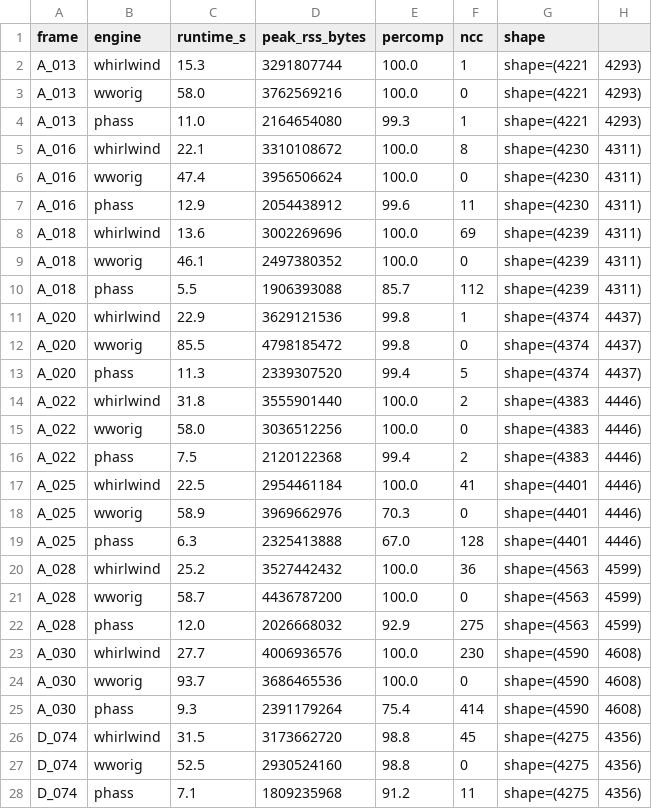
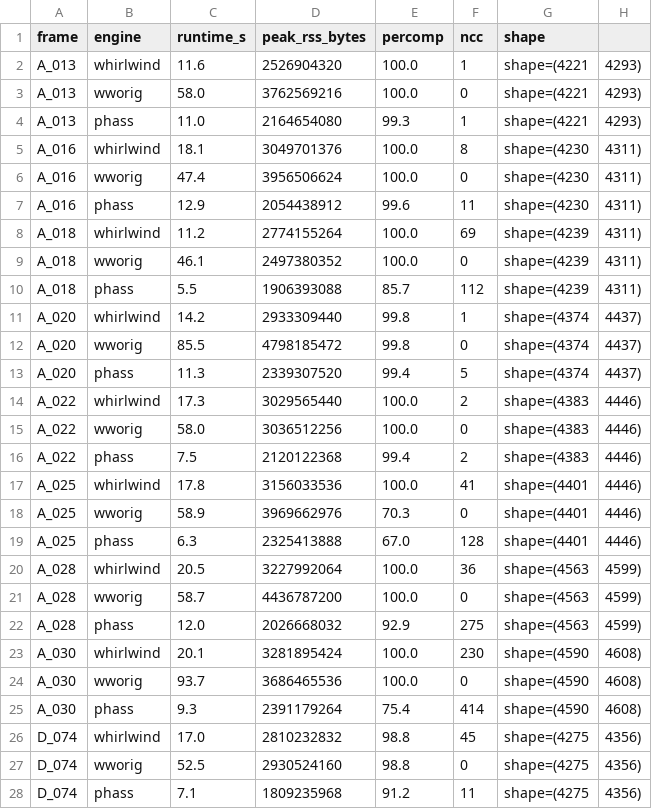
Before and after one commit to scottstanie/whirlwind-insar, a CSV file: docs/nisar_4way_results.csv, drawn as a sheet; only a part is shown; the diff covers the shown part only.

```diff
--- a/docs/nisar_4way_results.csv
+++ b/docs/nisar_4way_results.csv
@@ -1,27 +1,27 @@
 frame,engine,runtime_s,peak_rss_bytes,percomp,ncc,shape
-A_013,whirlwind,15.3,3291807744,100.0,1,shape=(4221,4293)
+A_013,whirlwind,11.6,2526904320,100.0,1,shape=(4221,4293)
 A_013,wworig,58.0,3762569216,100.0,0,shape=(4221,4293)
 A_013,phass,11.0,2164654080,99.3,1,shape=(4221,4293)
-A_016,whirlwind,22.1,3310108672,100.0,8,shape=(4230,4311)
+A_016,whirlwind,18.1,3049701376,100.0,8,shape=(4230,4311)
 A_016,wworig,47.4,3956506624,100.0,0,shape=(4230,4311)
 A_016,phass,12.9,2054438912,99.6,11,shape=(4230,4311)
-A_018,whirlwind,13.6,3002269696,100.0,69,shape=(4239,4311)
+A_018,whirlwind,11.2,2774155264,100.0,69,shape=(4239,4311)
 A_018,wworig,46.1,2497380352,100.0,0,shape=(4239,4311)
 A_018,phass,5.5,1906393088,85.7,112,shape=(4239,4311)
-A_020,whirlwind,22.9,3629121536,99.8,1,shape=(4374,4437)
+A_020,whirlwind,14.2,2933309440,99.8,1,shape=(4374,4437)
 A_020,wworig,85.5,4798185472,99.8,0,shape=(4374,4437)
 A_020,phass,11.3,2339307520,99.4,5,shape=(4374,4437)
-A_022,whirlwind,31.8,3555901440,100.0,2,shape=(4383,4446)
+A_022,whirlwind,17.3,3029565440,100.0,2,shape=(4383,4446)
 A_022,wworig,58.0,3036512256,100.0,0,shape=(4383,4446)
 A_022,phass,7.5,2120122368,99.4,2,shape=(4383,4446)
-A_025,whirlwind,22.5,2954461184,100.0,41,shape=(4401,4446)
+A_025,whirlwind,17.8,3156033536,100.0,41,shape=(4401,4446)
 A_025,wworig,58.9,3969662976,70.3,0,shape=(4401,4446)
 A_025,phass,6.3,2325413888,67.0,128,shape=(4401,4446)
-A_028,whirlwind,25.2,3527442432,100.0,36,shape=(4563,4599)
+A_028,whirlwind,20.5,3227992064,100.0,36,shape=(4563,4599)
 A_028,wworig,58.7,4436787200,100.0,0,shape=(4563,4599)
 A_028,phass,12.0,2026668032,92.9,275,shape=(4563,4599)
-A_030,whirlwind,27.7,4006936576,100.0,230,shape=(4590,4608)
+A_030,whirlwind,20.1,3281895424,100.0,230,shape=(4590,4608)
 A_030,wworig,93.7,3686465536,100.0,0,shape=(4590,4608)
 A_030,phass,9.3,2391179264,75.4,414,shape=(4590,4608)
-D_074,whirlwind,31.5,3173662720,98.8,45,shape=(4275,4356)
+D_074,whirlwind,17.0,2810232832,98.8,45,shape=(4275,4356)
 D_074,wworig,52.5,2930524160,98.8,0,shape=(4275,4356)
```
Also changed, not shown: 8 edited cells elsewhere in this file, 2 other files.
